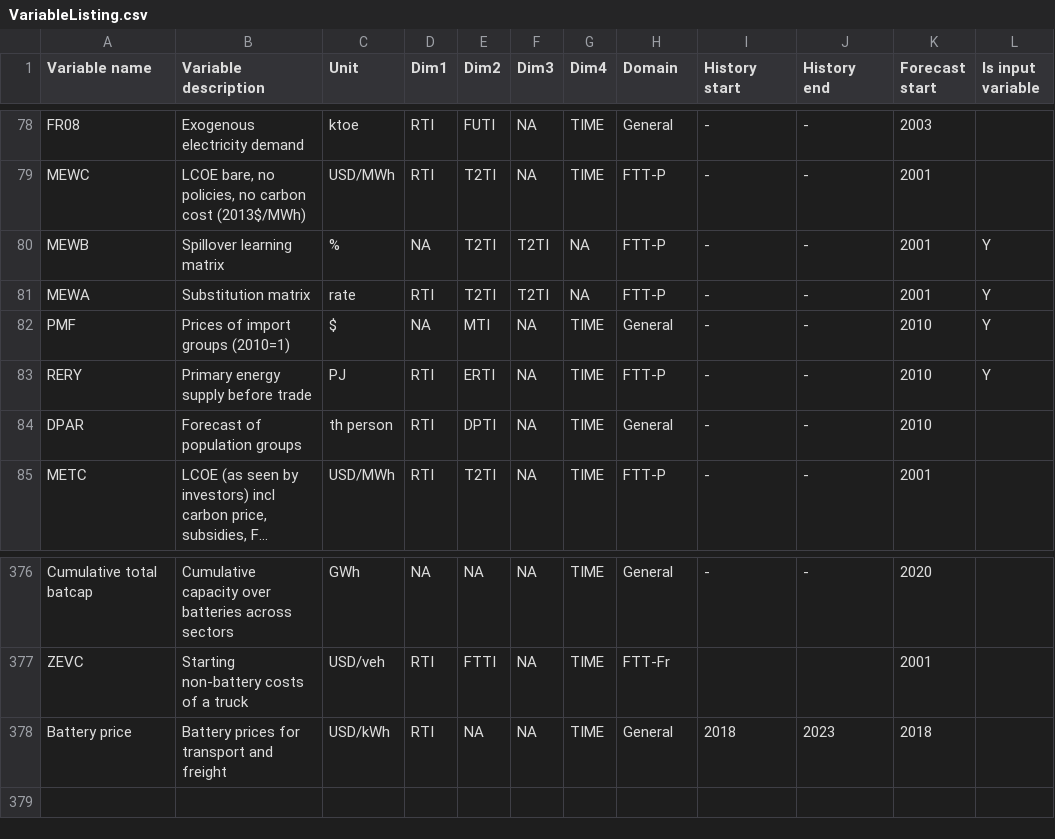
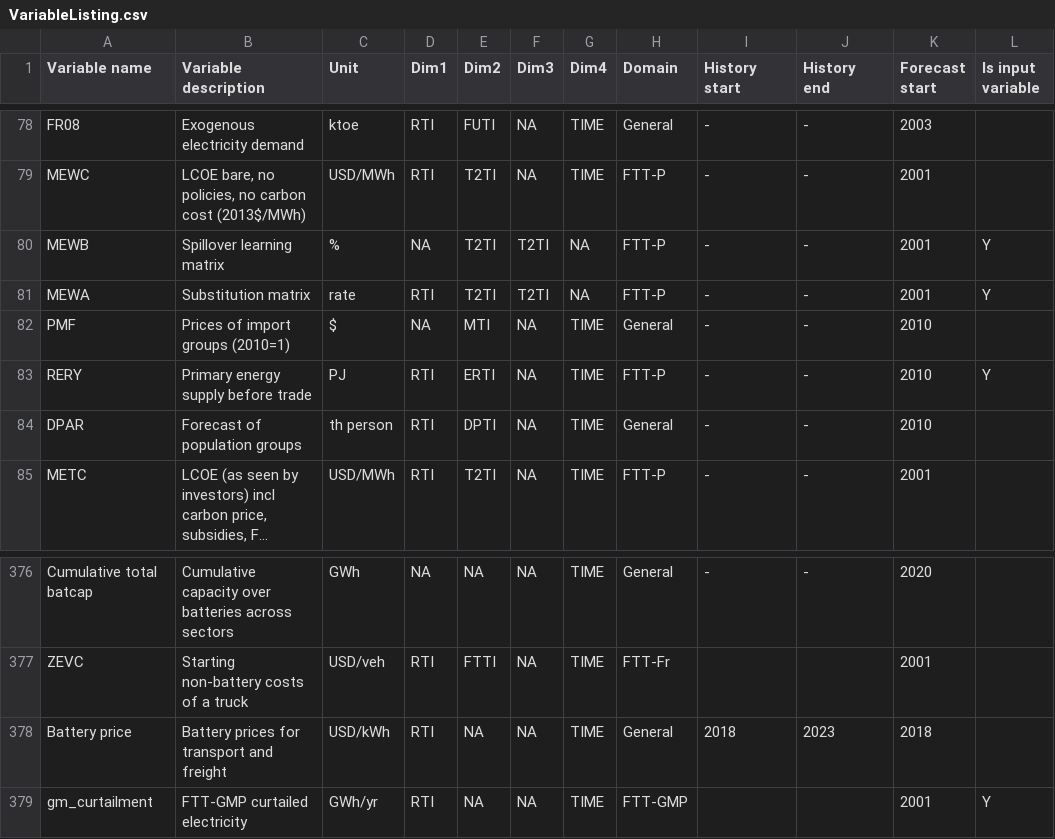
Before and after one commit to AEdwards476/FTT_StandAlone_GMP, a CSV file: Utilities/titles/VariableListing.csv, drawn as a sheet; only a part is shown, gaps mark what is left out; long unchanged cells end in ….

Commit message:
Add curtailment var

```diff
--- a/Utilities/titles/VariableListing.csv
+++ b/Utilities/titles/VariableListing.csv
@@ -81,3 +81,3 @@ MEWB,Spillover learning matrix,%,NA,T2TI,T2TI,NA,FTT-P,-,-,2001,Y
 MEWA,Substitution matrix,rate,RTI,T2TI,T2TI,NA,FTT-P,-,-,2001,Y
-PMF,Prices of import groups (2010=1),$,NA,MTI,NA,TIME,General,-,-,2010,Y
+PMF,Prices of import groups (2010=1),$,NA,MTI,NA,TIME,General,-,-,2010,
 RERY,Primary energy supply before trade,PJ,RTI,ERTI,NA,TIME,FTT-P,-,-,2010,Y
@@ -378 +378,2 @@ ZEVC,Starting non-battery costs of a truck,USD/veh,RTI,FTTI,NA,TIME,FTT-Fr,,,200
 Battery price,Battery prices for transport and freight,USD/kWh,RTI,NA,NA,TIME,General,2018,2023,2018,
+gm_curtailment,FTT-GMP curtailed electricity,GWh/yr,RTI,NA,NA,TIME,FTT-GMP,,,2001,Y
```
Also changed, not shown: 1 other file.
